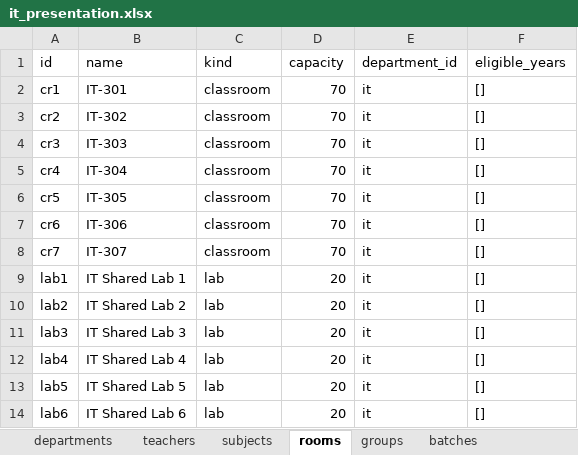
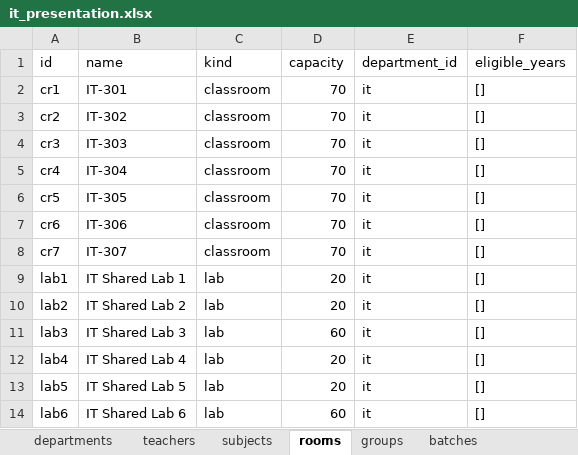
Before and after one commit to omkawate/timetable, an Excel workbook: sample_data/it_presentation.xlsx, sheet rooms, drawn as a sheet; values as stored, in another font and other column widths than the file's, no borders; the diff names each change by its address in the sheet, - before the commit and + after, or states it on an @@ line.

```diff
--- a/sample_data/it_presentation.xlsx (sheet rooms)
+++ b/sample_data/it_presentation.xlsx (sheet rooms)
-D11 (capacity): 20
+D11 (capacity): 60
-D14 (capacity): 20
+D14 (capacity): 60
```
Also changed, not shown: sheet offerings, sheet subjects, sheet settings, 29 other files.
